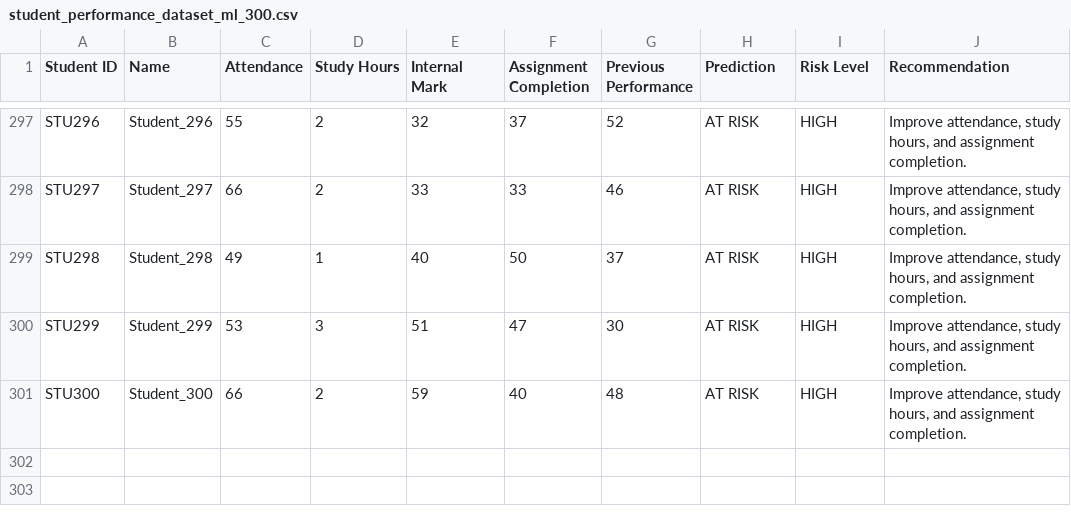
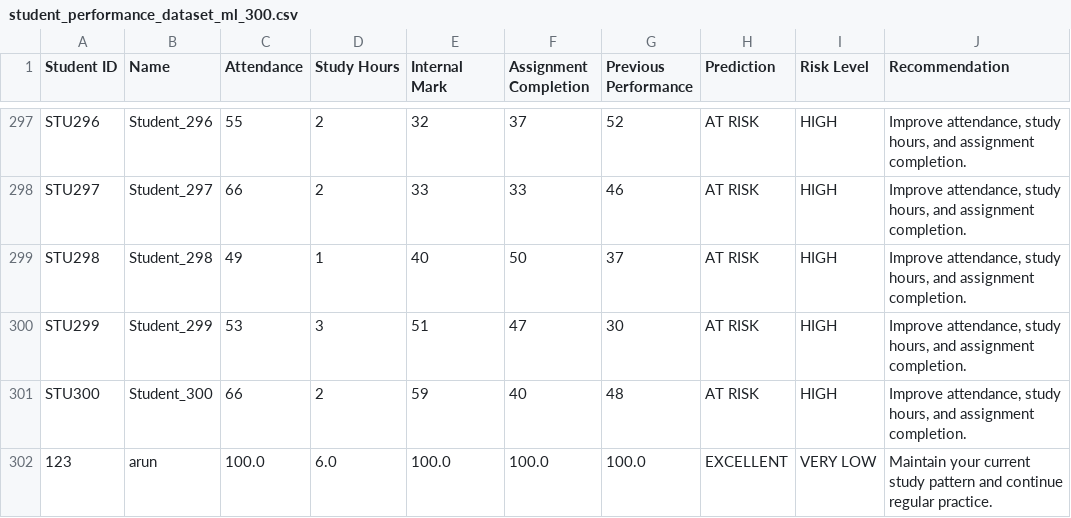
Before and after one commit to karthick-cmd-source/Smart-Student-Performance-Prediction-System, a CSV file: student_performance_dataset_ml_300.csv, drawn as a sheet; only a part is shown, gaps mark what is left out; the diff names each change by its address in the sheet, - before the commit and + after, or states it on an @@ line.

```diff
--- a/student_performance_dataset_ml_300.csv
+++ b/student_performance_dataset_ml_300.csv
+row 302: 123 | arun | 100.0 | 6.0 | 100.0 | 100.0 | 100.0 | EXCELLENT | VERY LOW | Maintain your current study pattern and continue regular practice.
```
Also changed, not shown: 6 other files.
